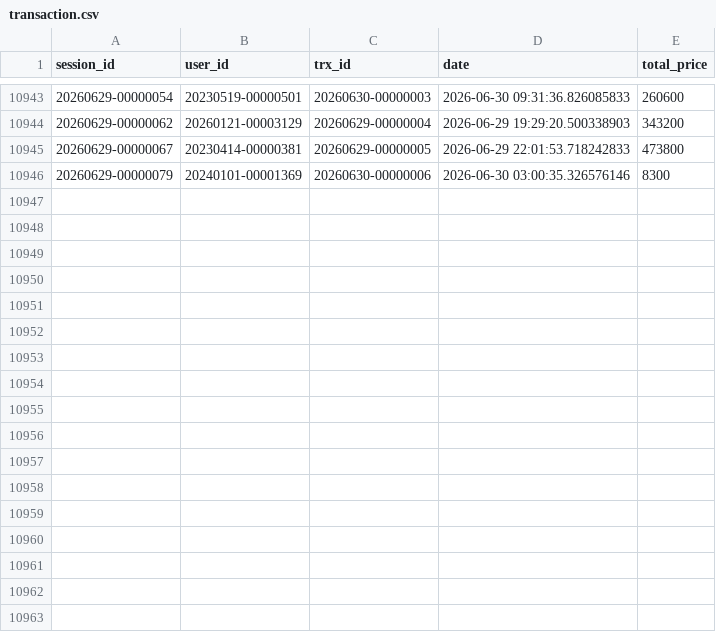
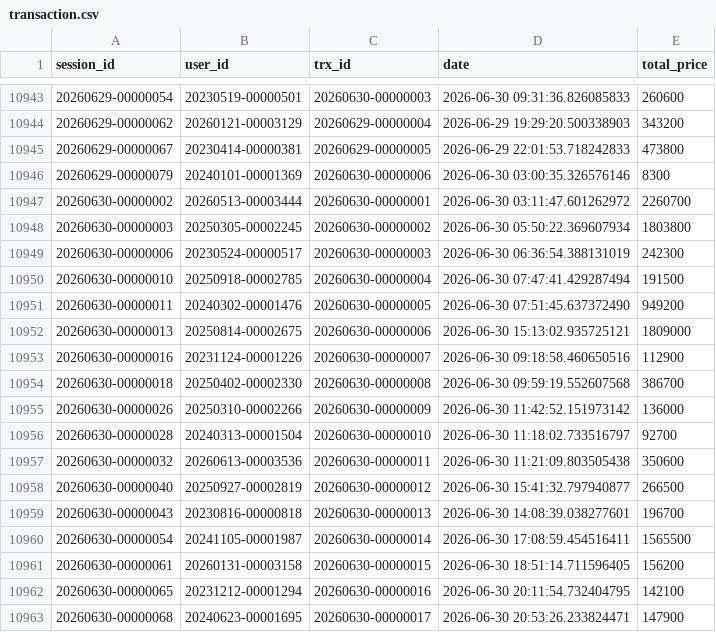
Before and after one commit to ibrasyad/creanu-labs, a CSV file: output/csv-file/transaction.csv, drawn as a sheet; only a part is shown, gaps mark what is left out; the diff names each change by its address in the sheet, - before the commit and + after, or states it on an @@ line.

```diff
--- a/output/csv-file/transaction.csv
+++ b/output/csv-file/transaction.csv
+row 10947: 20260630-00000002 | 20260513-00003444 | 20260630-00000001 | 2026-06-30 03:11:47.601262972 | 2260700
+row 10948: 20260630-00000003 | 20250305-00002245 | 20260630-00000002 | 2026-06-30 05:50:22.369607934 | 1803800
+row 10949: 20260630-00000006 | 20230524-00000517 | 20260630-00000003 | 2026-06-30 06:36:54.388131019 | 242300
+row 10950: 20260630-00000010 | 20250918-00002785 | 20260630-00000004 | 2026-06-30 07:47:41.429287494 | 191500
+row 10951: 20260630-00000011 | 20240302-00001476 | 20260630-00000005 | 2026-06-30 07:51:45.637372490 | 949200
+row 10952: 20260630-00000013 | 20250814-00002675 | 20260630-00000006 | 2026-06-30 15:13:02.935725121 | 1809000
+row 10953: 20260630-00000016 | 20231124-00001226 | 20260630-00000007 | 2026-06-30 09:18:58.460650516 | 112900
+row 10954: 20260630-00000018 | 20250402-00002330 | 20260630-00000008 | 2026-06-30 09:59:19.552607568 | 386700
+row 10955: 20260630-00000026 | 20250310-00002266 | 20260630-00000009 | 2026-06-30 11:42:52.151973142 | 136000
+row 10956: 20260630-00000028 | 20240313-00001504 | 20260630-00000010 | 2026-06-30 11:18:02.733516797 | 92700
+row 10957: 20260630-00000032 | 20260613-00003536 | 20260630-00000011 | 2026-06-30 11:21:09.803505438 | 350600
+row 10958: 20260630-00000040 | 20250927-00002819 | 20260630-00000012 | 2026-06-30 15:41:32.797940877 | 266500
+row 10959: 20260630-00000043 | 20230816-00000818 | 20260630-00000013 | 2026-06-30 14:08:39.038277601 | 196700
+row 10960: 20260630-00000054 | 20241105-00001987 | 20260630-00000014 | 2026-06-30 17:08:59.454516411 | 1565500
+row 10961: 20260630-00000061 | 20260131-00003158 | 20260630-00000015 | 2026-06-30 18:51:14.711596405 | 156200
+row 10962: 20260630-00000065 | 20231212-00001294 | 20260630-00000016 | 2026-06-30 20:11:54.732404795 | 142100
+row 10963: 20260630-00000068 | 20240623-00001695 | 20260630-00000017 | 2026-06-30 20:53:26.233824471 | 147900
```
Also changed, not shown: output/csv-file/user.csv, 7 other files.
